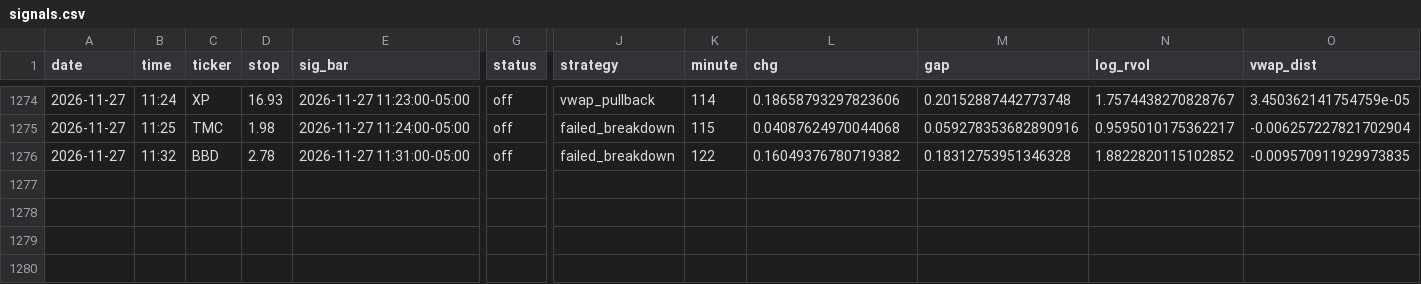
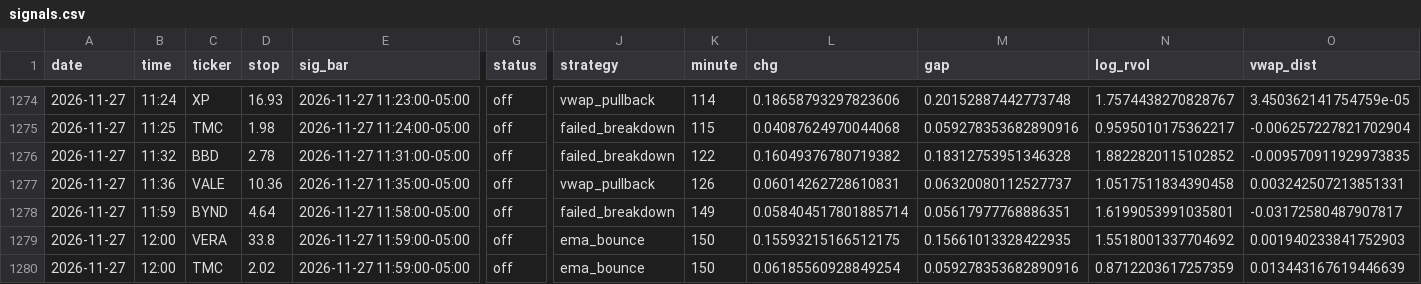
Before and after one commit to newurbaninfluence-lgtm/paper-trading-bot, a CSV file: signals.csv, drawn as a sheet; only a part is shown, gaps mark what is left out; rows hold the shown columns only; the diff names each change by its address in the sheet, - before the commit and + after, or states it on an @@ line.

```diff
--- a/signals.csv
+++ b/signals.csv
+row 1277: 2026-11-27 | 11:36 | VALE | 10.36 | 2026-11-27 11:35:00-05:00 | off | vwap_pullback | 126 | 0.06014262728610831 | 0.06320080112527737 | 1.0517511834390458 | 0.003242507213851331
+row 1278: 2026-11-27 | 11:59 | BYND | 4.64 | 2026-11-27 11:58:00-05:00 | off | failed_breakdown | 149 | 0.058404517801885714 | 0.05617977768886351 | 1.6199053991035801 | -0.03172580487907817
+row 1279: 2026-11-27 | 12:00 | VERA | 33.8 | 2026-11-27 11:59:00-05:00 | off | ema_bounce | 150 | 0.15593215166512175 | 0.15661013328422935 | 1.5518001337704692 | 0.001940233841752903
+row 1280: 2026-11-27 | 12:00 | TMC | 2.02 | 2026-11-27 11:59:00-05:00 | off | ema_bounce | 150 | 0.06185560928849254 | 0.059278353682890916 | 0.8712203617257359 | 0.013443167619446639
```
Also changed, not shown: 2 other files.
